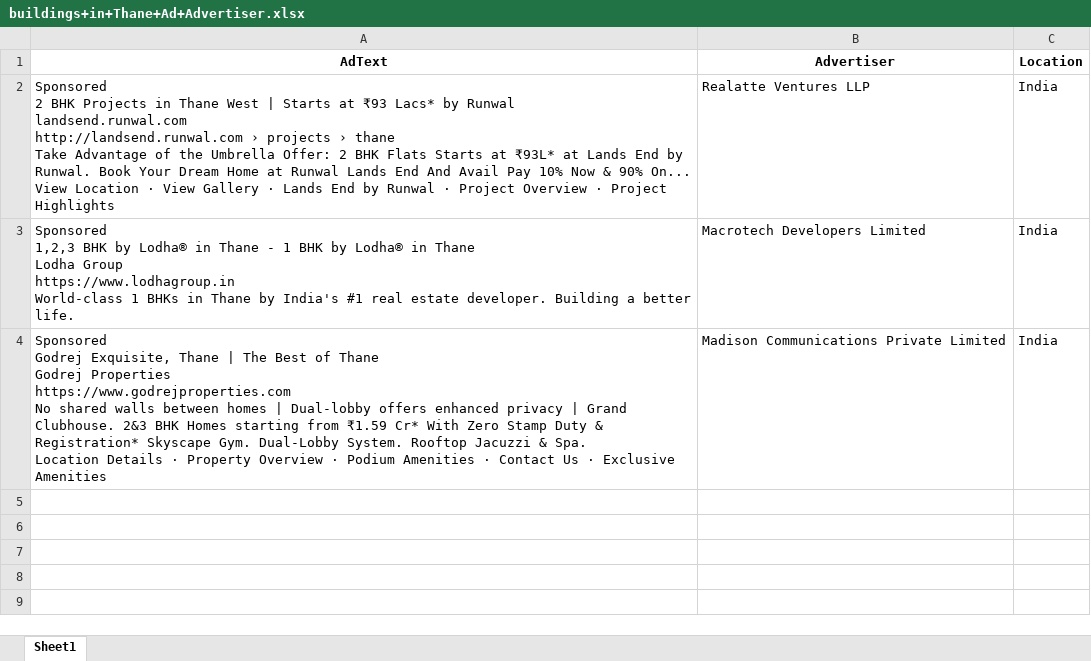
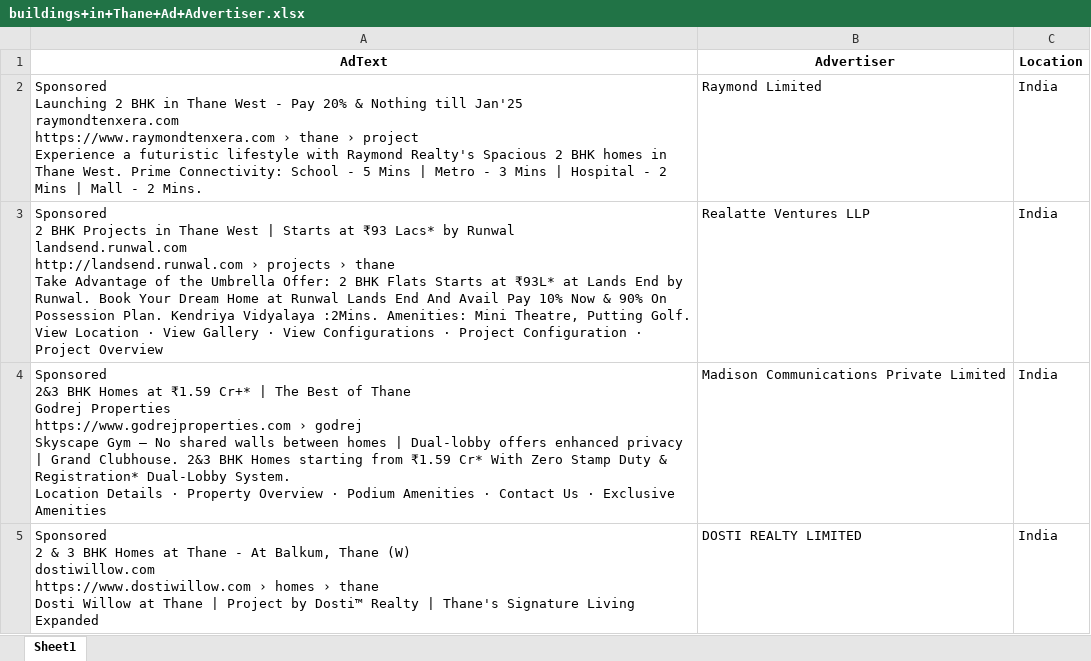
Before and after one commit to harshjain262004/Django-scraper, an Excel workbook: scrapy/static/data/buildings+in+Thane+Ad+Advertiser.xlsx, sheet Sheet1, drawn as a sheet; values as stored, in another font and other column widths than the file's, no borders; removed rows and columns are numbered as before the commit, all else as after; ↵ is a line break in a cell; the diff names each change by its address in the sheet, - before the commit and + after, or states it on an @@ line.

```diff
--- a/scrapy/static/data/buildings+in+Thane+Ad+Advertiser.xlsx (sheet Sheet1)
+++ b/scrapy/static/data/buildings+in+Thane+Ad+Advertiser.xlsx (sheet Sheet1)
+row 2: Sponsored ↵ Launching 2 BHK in Thane West - Pay 20% & Nothing till Jan'25 ↵ raymondtenxera.com ↵ https://www.raymondtenxera.com › thane › project ↵ Experience a futuristic lifestyle with Raymond Realty's Spacious 2 BHK homes in Thane West. Prime Connectivity: School - 5 Mins | Metro - 3 Mins | Hospital - 2 Mins | Mall - 2 Mins. | Raymond Limited | India
-A3 (AdText): …& 90% On... ↵ View Location · View Gallery · Lands End by Runwal · Project Overview · Project Highlights
+A3 (AdText): …& 90% On Possession Plan. Kendriya Vidyalaya :2Mins. Amenities: Mini Theatre, Putting Golf. ↵ View Location · View Gallery · View Configurations · Project Configuration · Project Overview
-row 3: Sponsored ↵ 1,2,3 BHK by Lodha® in Thane - 1 BHK by Lodha® in Thane ↵ Lodha Group ↵ https://www.lodhagroup.in ↵ World-class 1 BHKs in Thane by India's #1 real estate developer. Building a better life. | Macrotech Developers Limited | India
-A4 (AdText): Sponsored ↵ Godrej Exquisite, Thane | The Best of Thane ↵ Godrej Properties ↵ https://www.godrejproperties.com ↵ No shared walls between homes | Dual-lobby offers enhanced privacy | Grand Clubhouse. 2&3 BHK Homes starting from ₹1.59 Cr* With Zero Stamp Duty & Registration* Skyscape Gym. Dual-Lobby System. Rooftop Jacuzzi & Spa. ↵ Location Details…
+A4 (AdText): Sponsored ↵ 2&3 BHK Homes at ₹1.59 Cr+* | The Best of Thane ↵ Godrej Properties ↵ https://www.godrejproperties.com › godrej ↵ Skyscape Gym — No shared walls between homes | Dual-lobby offers enhanced privacy | Grand Clubhouse. 2&3 BHK Homes starting from ₹1.59 Cr* With Zero Stamp Duty & Registration* Dual-Lobby System. ↵ Location Details…
+row 5: Sponsored ↵ 2 & 3 BHK Homes at Thane - At Balkum, Thane (W) ↵ dostiwillow.com ↵ https://www.dostiwillow.com › homes › thane ↵ Dosti Willow at Thane | Project by Dosti™ Realty | Thane's Signature Living Expanded | DOSTI REALTY LIMITED | India
```
Also changed, not shown: 12 other files.
